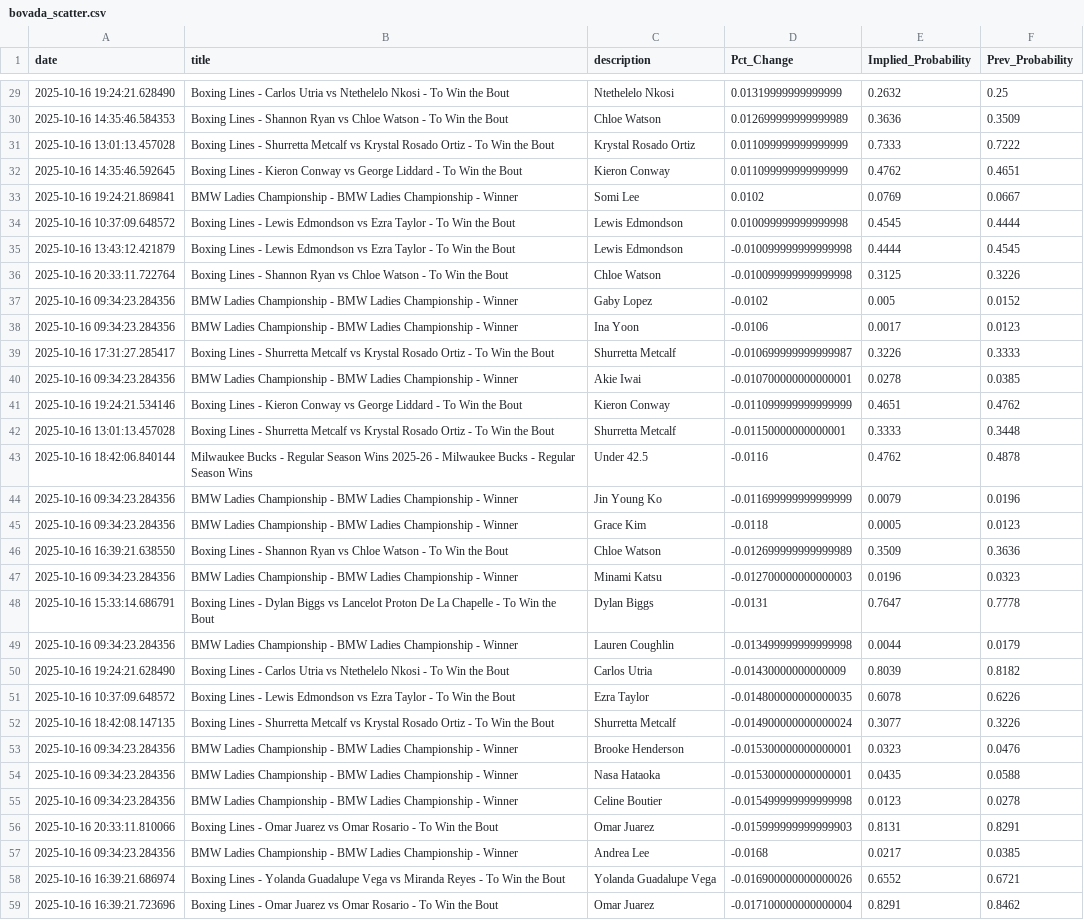
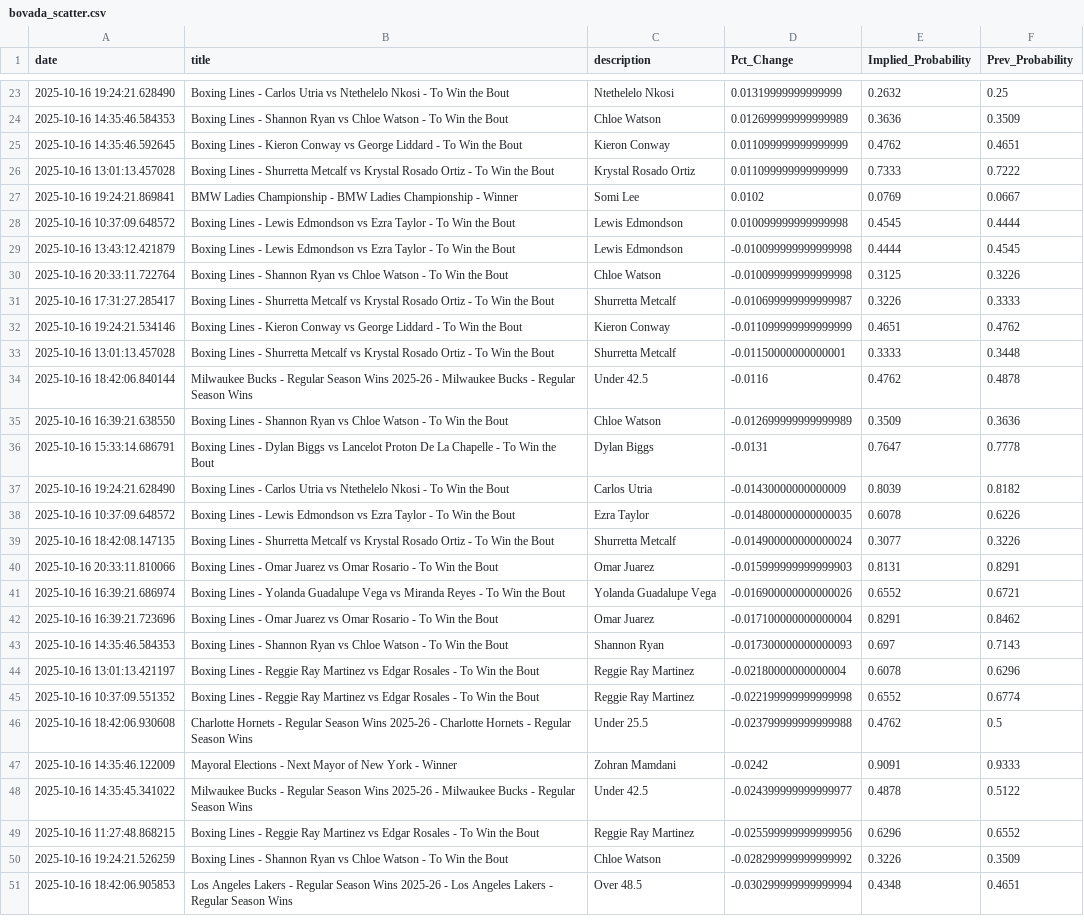
Before and after one commit to aaroncolesmith/bovada_data_1001, a CSV file: data/bovada_scatter.csv, drawn as a sheet; only a part is shown, gaps mark what is left out; the shorter side is filled out with more unchanged rows; the diff covers the shown part only.

Commit message:
Update data

```diff
--- a/data/bovada_scatter.csv
+++ b/data/bovada_scatter.csv
@@ -30,4 +24,4 @@ date,title,description,Pct_Change,Implied_Probability,Prev_Probability
 2025-10-16 14:35:46.584353,Boxing Lines - Shannon Ryan vs Chloe Watson - To Win the Bout,Chloe Watson,0.012699999999999989,0.3636,0.3509
+2025-10-16 14:35:46.592645,Boxing Lines - Kieron Conway vs George Liddard - To Win the Bout,Kieron Conway,0.011099999999999999,0.4762,0.4651
 2025-10-16 13:01:13.457028,Boxing Lines - Shurretta Metcalf vs Krystal Rosado Ortiz - To Win the Bout,Krystal Rosado Ortiz,0.011099999999999999,0.7333,0.7222
-2025-10-16 14:35:46.592645,Boxing Lines - Kieron Conway vs George Liddard - To Win the Bout,Kieron Conway,0.011099999999999999,0.4762,0.4651
 2025-10-16 19:24:21.869841,BMW Ladies Championship - BMW Ladies Championship - Winner,Somi Lee,0.0102,0.0769,0.0667
@@ -36,6 +30,3 @@ date,title,description,Pct_Change,Implied_Probability,Prev_Probability
 2025-10-16 20:33:11.722764,Boxing Lines - Shannon Ryan vs Chloe Watson - To Win the Bout,Chloe Watson,-0.010099999999999998,0.3125,0.3226
-2025-10-16 09:34:23.284356,BMW Ladies Championship - BMW Ladies Championship - Winner,Gaby Lopez,-0.0102,0.005,0.0152
-2025-10-16 09:34:23.284356,BMW Ladies Championship - BMW Ladies Championship - Winner,Ina Yoon,-0.0106,0.0017,0.0123
 2025-10-16 17:31:27.285417,Boxing Lines - Shurretta Metcalf vs Krystal Rosado Ortiz - To Win the Bout,Shurretta Metcalf,-0.010699999999999987,0.3226,0.3333
-2025-10-16 09:34:23.284356,BMW Ladies Championship - BMW Ladies Championship - Winner,Akie Iwai,-0.010700000000000001,0.0278,0.0385
 2025-10-16 19:24:21.534146,Boxing Lines - Kieron Conway vs George Liddard - To Win the Bout,Kieron Conway,-0.011099999999999999,0.4651,0.4762
@@ -43,8 +34,4 @@ date,title,description,Pct_Change,Implied_Probability,Prev_Probability
 2025-10-16 18:42:06.840144,Milwaukee Bucks - Regular Season Wins 2025-26 - Milwaukee Bucks - Regular Season Wins,Under 42.5,-0.0116,0.4762,0.4878
-2025-10-16 09:34:23.284356,BMW Ladies Championship - BMW Ladies Championship - Winner,Jin Young Ko,-0.011699999999999999,0.0079,0.0196
-2025-10-16 09:34:23.284356,BMW Ladies Championship - BMW Ladies Championship - Winner,Grace Kim,-0.0118,0.0005,0.0123
 2025-10-16 16:39:21.638550,Boxing Lines - Shannon Ryan vs Chloe Watson - To Win the Bout,Chloe Watson,-0.012699999999999989,0.3509,0.3636
-2025-10-16 09:34:23.284356,BMW Ladies Championship - BMW Ladies Championship - Winner,Minami Katsu,-0.012700000000000003,0.0196,0.0323
 2025-10-16 15:33:14.686791,Boxing Lines - Dylan Biggs vs Lancelot Proton De La Chapelle - To Win the Bout,Dylan Biggs,-0.0131,0.7647,0.7778
-2025-10-16 09:34:23.284356,BMW Ladies Championship - BMW Ladies Championship - Winner,Lauren Coughlin,-0.013499999999999998,0.0044,0.0179
 2025-10-16 19:24:21.628490,Boxing Lines - Carlos Utria vs Ntethelelo Nkosi - To Win the Bout,Carlos Utria,-0.01430000000000009,0.8039,0.8182
@@ -52,7 +39,3 @@ date,title,description,Pct_Change,Implied_Probability,Prev_Probability
 2025-10-16 18:42:08.147135,Boxing Lines - Shurretta Metcalf vs Krystal Rosado Ortiz - To Win the Bout,Shurretta Metcalf,-0.014900000000000024,0.3077,0.3226
-2025-10-16 09:34:23.284356,BMW Ladies Championship - BMW Ladies Championship - Winner,Brooke Henderson,-0.015300000000000001,0.0323,0.0476
-2025-10-16 09:34:23.284356,BMW Ladies Championship - BMW Ladies Championship - Winner,Nasa Hataoka,-0.015300000000000001,0.0435,0.0588
-2025-10-16 09:34:23.284356,BMW Ladies Championship - BMW Ladies Championship - Winner,Celine Boutier,-0.015499999999999998,0.0123,0.0278
 2025-10-16 20:33:11.810066,Boxing Lines - Omar Juarez vs Omar Rosario - To Win the Bout,Omar Juarez,-0.015999999999999903,0.8131,0.8291
-2025-10-16 09:34:23.284356,BMW Ladies Championship - BMW Ladies Championship - Winner,Andrea Lee,-0.0168,0.0217,0.0385
 2025-10-16 16:39:21.686974,Boxing Lines - Yolanda Guadalupe Vega vs Miranda Reyes - To Win the Bout,Yolanda Guadalupe Vega,-0.016900000000000026,0.6552,0.6721
```
Also changed, not shown: 15 removed rows and 1 moved row elsewhere in this file, 1 other file.
